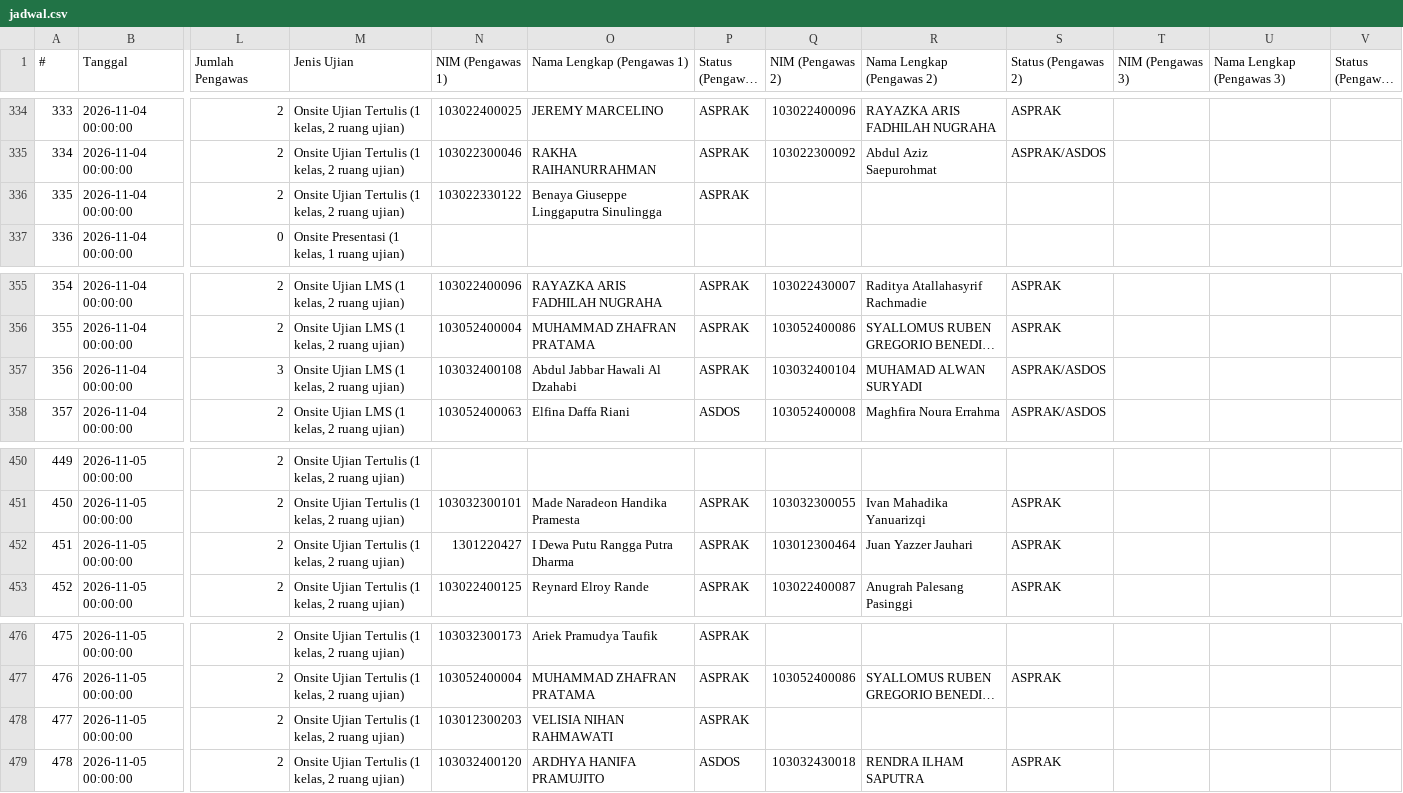
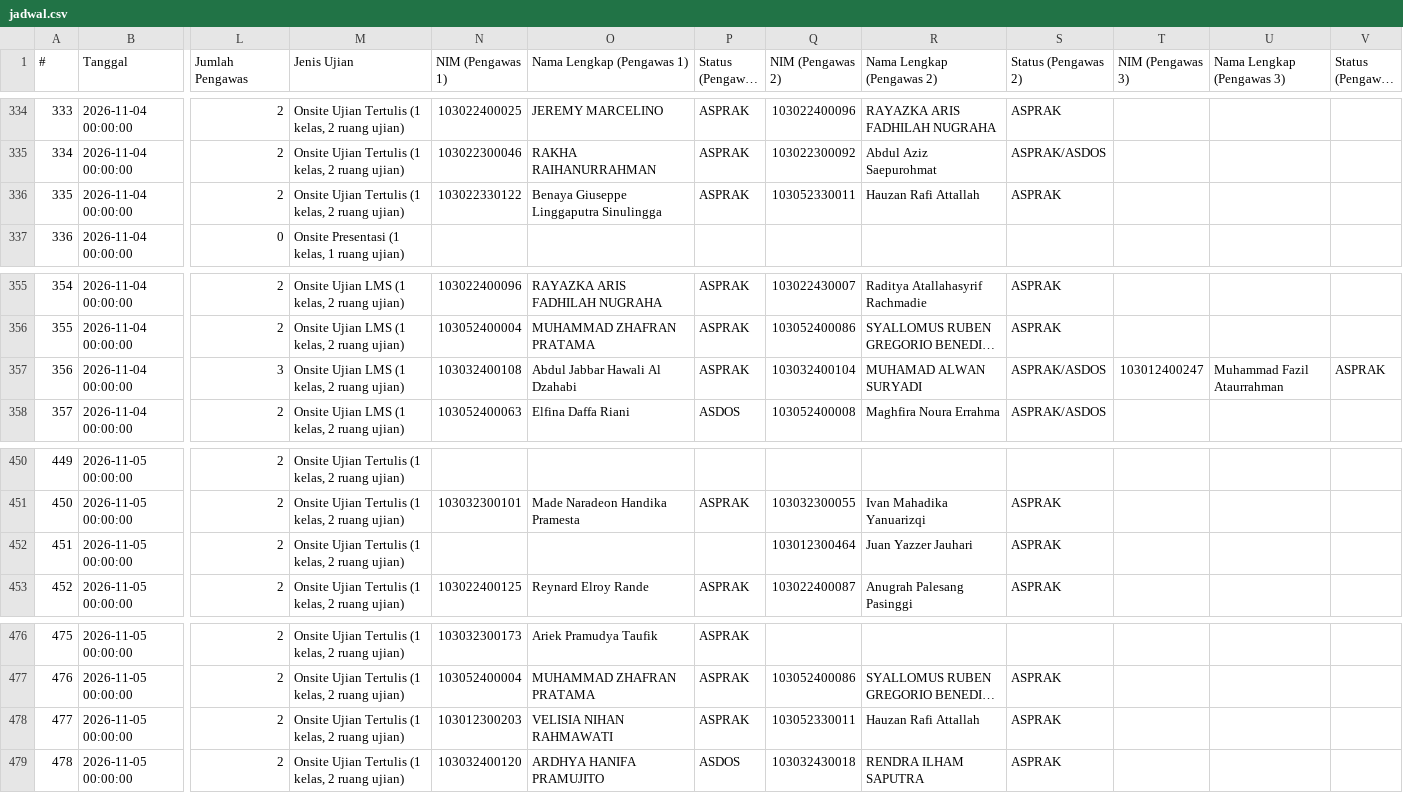
Before and after one commit to Fall-Llihc/Visualisasi-Jadwal-Pengawas, a CSV file: data/jadwal.csv, drawn as a sheet; only a part is shown, gaps mark what is left out; long unchanged cells end in …; the diff covers the shown part only; the diff names each change by its address in the sheet, - before the commit and + after, or states it on an @@ line.

```diff
--- a/data/jadwal.csv
+++ b/data/jadwal.csv
-Q336 (NIM (Pengawas 2)): (empty)
+Q336 (NIM (Pengawas 2)): 103052330011
-R336 (Nama Lengkap (Pengawas 2)): (empty)
+R336 (Nama Lengkap (Pengawas 2)): Hauzan Rafi Attallah
-S336 (Status (Pengawas 2)): (empty)
+S336 (Status (Pengawas 2)): ASPRAK
-T357 (NIM (Pengawas 3)): (empty)
+T357 (NIM (Pengawas 3)): 103012400247
-U357 (Nama Lengkap (Pengawas 3)): (empty)
+U357 (Nama Lengkap (Pengawas 3)): Muhammad Fazil Ataurrahman
-V357 (Status (Pengawas 3)): (empty)
+V357 (Status (Pengawas 3)): ASPRAK
-N452 (NIM (Pengawas 1)): 1301220427
+N452 (NIM (Pengawas 1)): (empty)
-O452 (Nama Lengkap (Pengawas 1)): I Dewa Putu Rangga Putra Dharma
+O452 (Nama Lengkap (Pengawas 1)): (empty)
-P452 (Status (Pengawas 1)): ASPRAK
+P452 (Status (Pengawas 1)): (empty)
-Q478 (NIM (Pengawas 2)): (empty)
+Q478 (NIM (Pengawas 2)): 103052330011
-R478 (Nama Lengkap (Pengawas 2)): (empty)
+R478 (Nama Lengkap (Pengawas 2)): Hauzan Rafi Attallah
-S478 (Status (Pengawas 2)): (empty)
+S478 (Status (Pengawas 2)): ASPRAK
```
Also changed, not shown: 32 edited cells elsewhere in this file, 1 other file.
